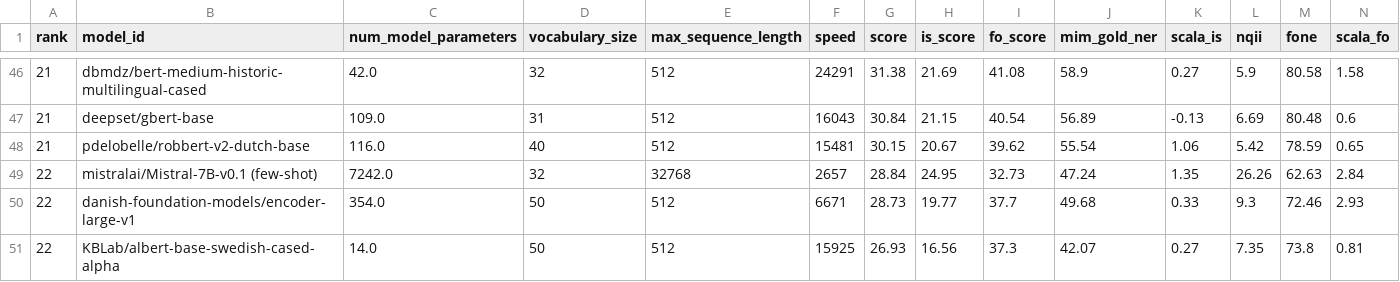
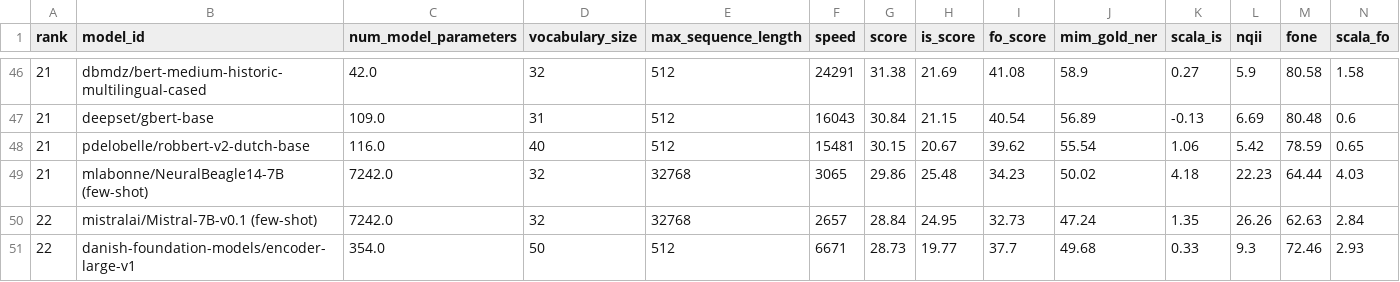
Before and after one commit to ScandEval/scandeval.github.io, a CSV file: insular-scandinavian-nlu.csv, drawn as a sheet; only a part is shown, gaps mark what is left out; the shorter side is filled out with more unchanged rows.

Commit message:
feat: Add mlabonne/NeuralBeagle14-7B (few-shot) for NLU

```diff
--- a/insular-scandinavian-nlu.csv
+++ b/insular-scandinavian-nlu.csv
@@ -48,2 +48,3 @@ rank,model_id,num_model_parameters,vocabulary_size,max_sequence_length,speed,sco
 21,pdelobelle/robbert-v2-dutch-base,116.0,40,512,15481,30.15,20.67,39.62,55.54,1.06,5.42,78.59,0.65
+21,mlabonne/NeuralBeagle14-7B (few-shot),7242.0,32,32768,3065,29.86,25.48,34.23,50.02,4.18,22.23,64.44,4.03
 22,mistralai/Mistral-7B-v0.1 (few-shot),7242.0,32,32768,2657,28.84,24.95,32.73,47.24,1.35,26.26,62.63,2.84
```
Also changed, not shown: dutch-nlu.csv, english-nlu.csv, 6 other files.
